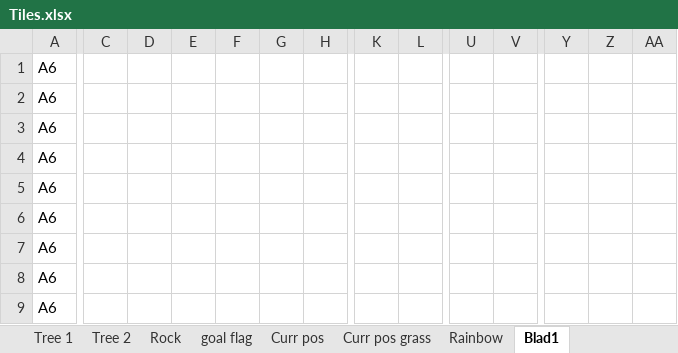
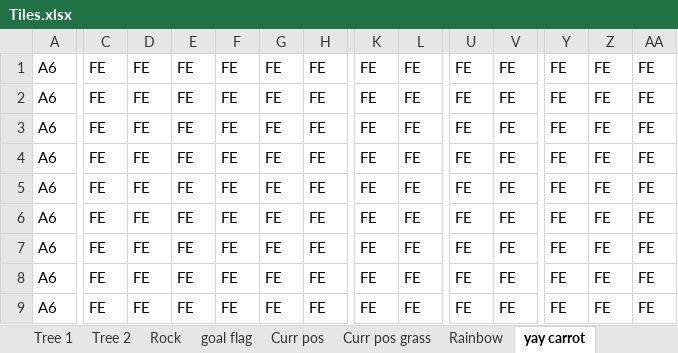
Before and after one commit to becczor/ZigSound, an Excel workbook: Tiles/Tiles.xlsx, sheet yay carrot, drawn as a sheet; only a part is shown, gaps mark what is left out; values as stored, in another font and other column widths than the file's, no borders; conditional formats not drawn; the diff covers the shown part only; the diff names each change by its address in the sheet, - before the commit and + after, or states it on an @@ line.

Commit message:
correct colors and transparency in carrot

```diff
--- a/Tiles/Tiles.xlsx (sheet yay carrot)
+++ b/Tiles/Tiles.xlsx (sheet yay carrot)
-sheet tab: Blad1
+sheet tab: yay carrot
-C1:C9: (empty)
+C1:C9: FE
-D1:D9: (empty)
+D1:D9: FE
-E1:E9: (empty)
+E1:E9: FE
-F1:F9: (empty)
+F1:F9: FE
-G1:G9: (empty)
+G1:G9: FE
-H1:H9: (empty)
+H1:H9: FE
-K1:K9: (empty)
+K1:K9: FE
-L1:L9: (empty)
+L1:L9: FE
-U1:U9: (empty)
+U1:U9: FE
-V1:V9: (empty)
+V1:V9: FE
-Y1:Y9: (empty)
+Y1:Y9: FE
-Z1:Z9: (empty)
+Z1:Z9: FE
-AA1:AA9: (empty)
+AA1:AA9: FE
```
Also changed, not shown: 1 added row, 1 removed row and 649 edited cells elsewhere in this sheet.
